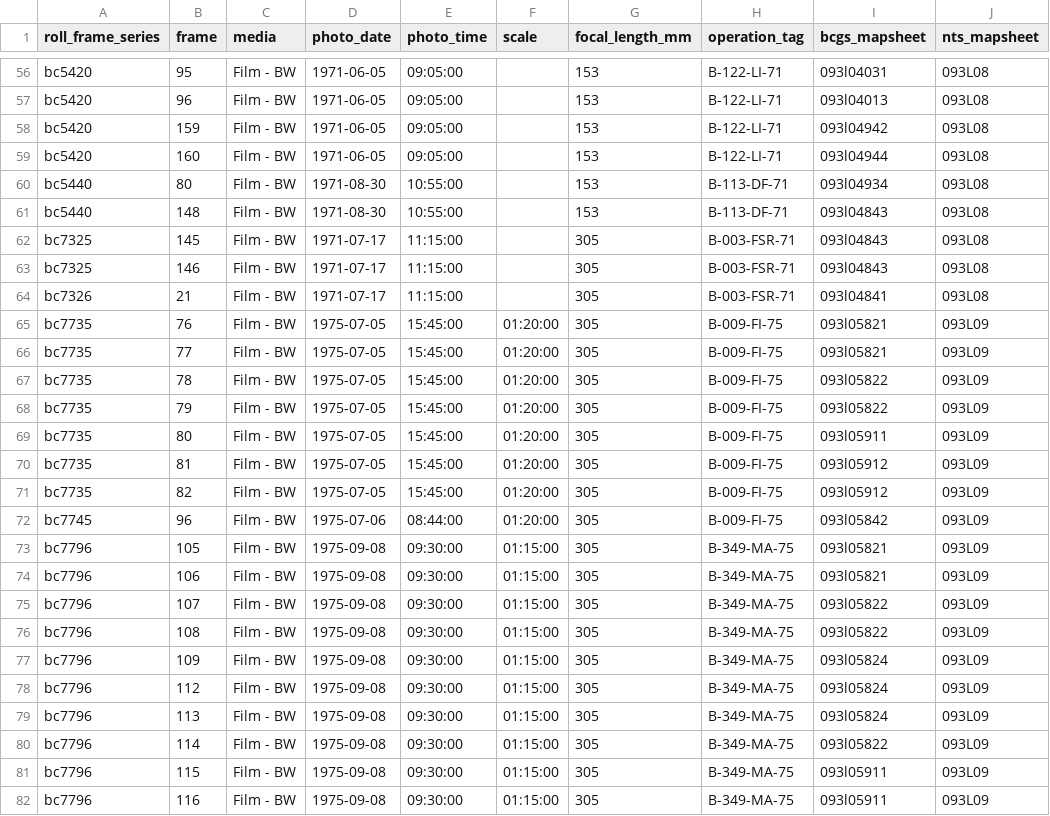
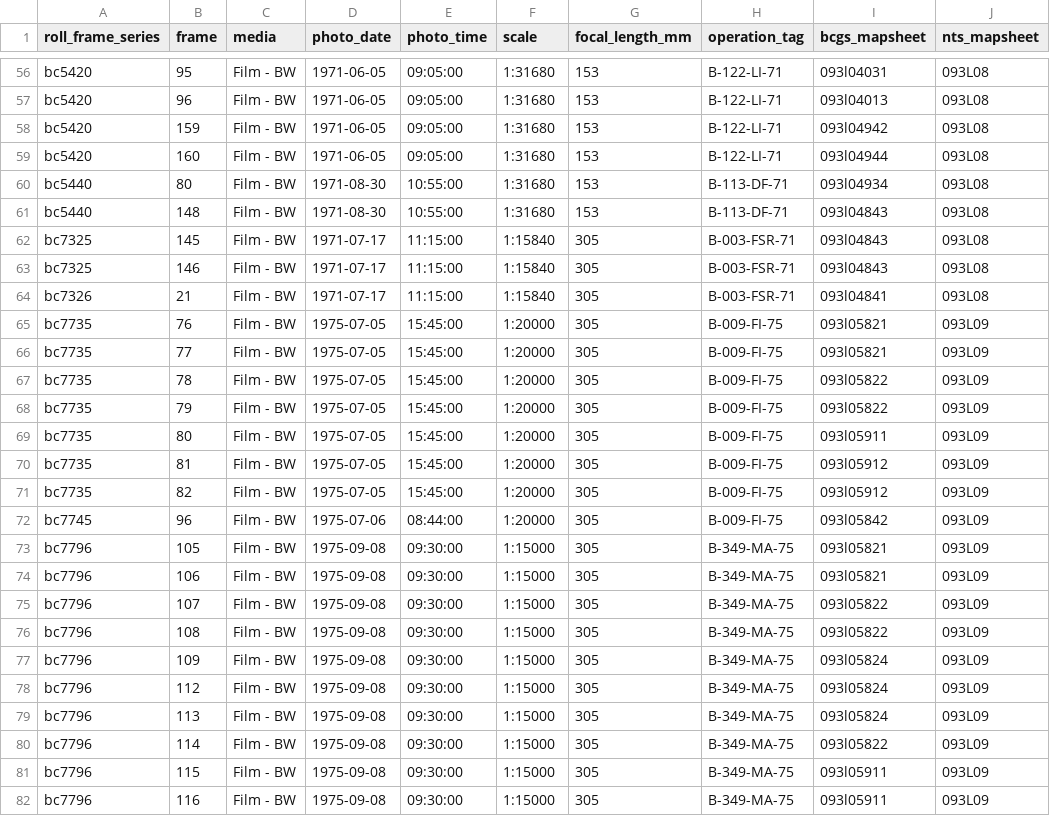
Before and after one commit to NewGraphEnvironment/new_graphiti, a CSV file: posts/2024-11-15-bcdata-ortho-historic/exports/airphotos_1971-06-05_1975-09-18.csv, drawn as a sheet; only a part is shown, gaps mark what is left out; the diff covers the shown part only; the diff names each change by its address in the sheet, - before the commit and + after, or states it on an @@ line.

```diff
--- a/posts/2024-11-15-bcdata-ortho-historic/exports/airphotos_1971-06-05_1975-09-18.csv
+++ b/posts/2024-11-15-bcdata-ortho-historic/exports/airphotos_1971-06-05_1975-09-18.csv
-F56:F61 (scale): (empty)
+F56:F61 (scale): 1:31680
-F62:F64 (scale): (empty)
+F62:F64 (scale): 1:15840
-F65:F72 (scale): 01:20:00
+F65:F72 (scale): 1:20000
-F73:F82 (scale): 01:15:00
+F73:F82 (scale): 1:15000
```
Also changed, not shown: 64 edited cells elsewhere in this file, posts/2024-11-15-bcdata-ortho-historic/exports/airphotos_1968-05-09_1968-07-31.csv, 8 other files.
